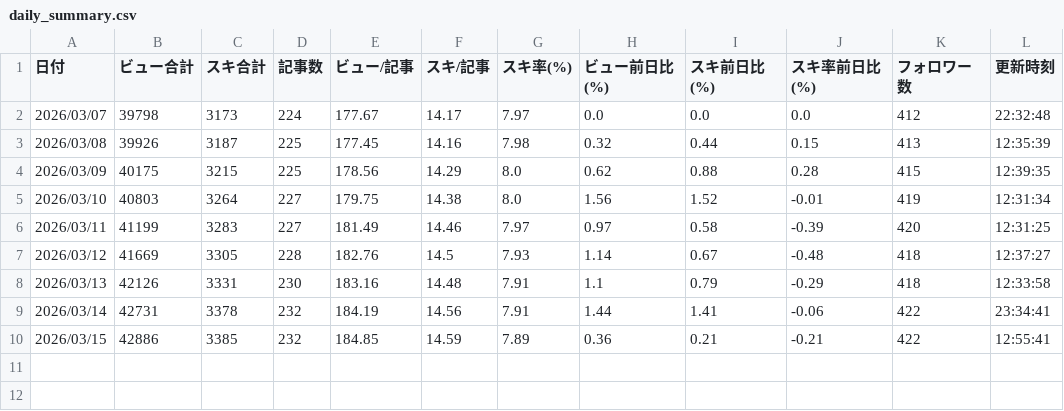
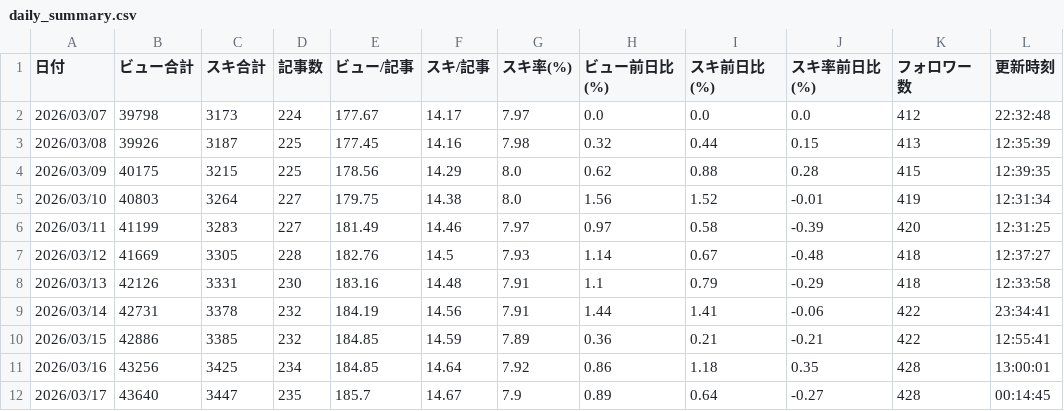
Before and after one commit to Kousei-Uemura/note-stats-public, a CSV file: data/daily_summary.csv, drawn as a sheet; the diff names each change by its address in the sheet, - before the commit and + after, or states it on an @@ line.

```diff
--- a/data/daily_summary.csv
+++ b/data/daily_summary.csv
+row 11: 2026/03/16 | 43256 | 3425 | 234 | 184.85 | 14.64 | 7.92 | 0.86 | 1.18 | 0.35 | 428 | 13:00:01
+row 12: 2026/03/17 | 43640 | 3447 | 235 | 185.7 | 14.67 | 7.9 | 0.89 | 0.64 | -0.27 | 428 | 00:14:45
```
Also changed, not shown: data/asset_articles.csv, data/followers.csv, 3 other files.
